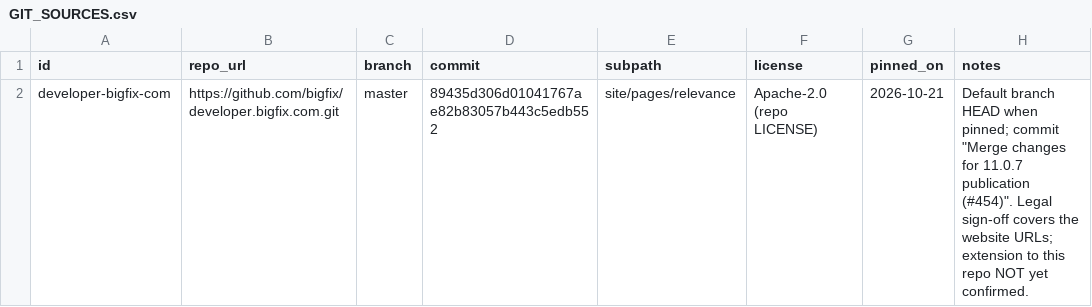
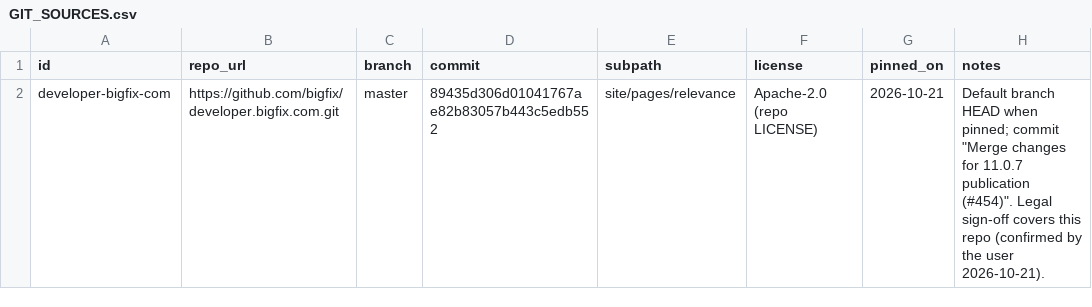
Before and after one commit to Jwalker107/bigfix-root-mcp, a CSV file: corpus/GIT_SOURCES.csv, drawn as a sheet.

```diff
--- a/corpus/GIT_SOURCES.csv
+++ b/corpus/GIT_SOURCES.csv
@@ -1,2 +1,2 @@
 id,repo_url,branch,commit,subpath,license,pinned_on,notes
-developer-bigfix-com,https://github.com/bigfix/developer.bigfix.com.git,master,89435d306d01041767ae82b83057b443c5edb552,site/pages/relevance,Apache-2.0 (repo LICENSE),2026-10-21,Default branch HEAD when pinned; commit "Merge changes for 11.0.7 publication (#454)". Legal sign-off covers the website URLs; extension to this repo NOT yet confirmed.
+developer-bigfix-com,https://github.com/bigfix/developer.bigfix.com.git,master,89435d306d01041767ae82b83057b443c5edb552,site/pages/relevance,Apache-2.0 (repo LICENSE),2026-10-21,Default branch HEAD when pinned; commit "Merge changes for 11.0.7 publication (#454)". Legal sign-off covers this repo (confirmed by the user 2026-10-21).
```
Also changed, not shown: 1 other file.
